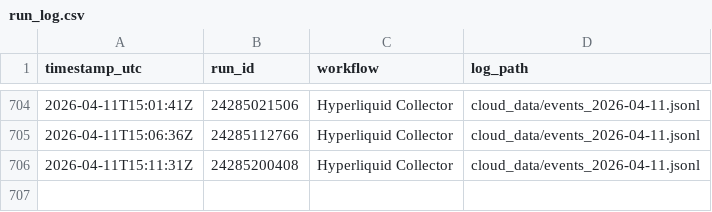
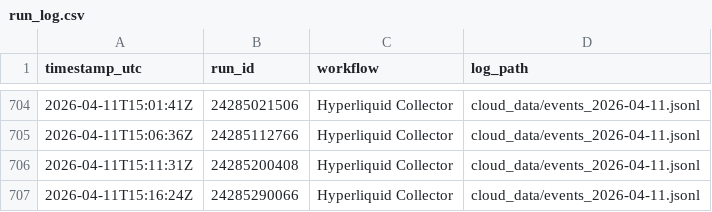
Before and after one commit to crdkprvl-design/hl-collector, a CSV file: cloud_data/run_log.csv, drawn as a sheet; only a part is shown, gaps mark what is left out.

```diff
--- a/cloud_data/run_log.csv
+++ b/cloud_data/run_log.csv
@@ -706 +706,2 @@ timestamp_utc,run_id,workflow,log_path
 2026-04-11T15:11:31Z,24285200408,Hyperliquid Collector,cloud_data/events_2026-04-11.jsonl
+2026-04-11T15:16:24Z,24285290066,Hyperliquid Collector,cloud_data/events_2026-04-11.jsonl
```
